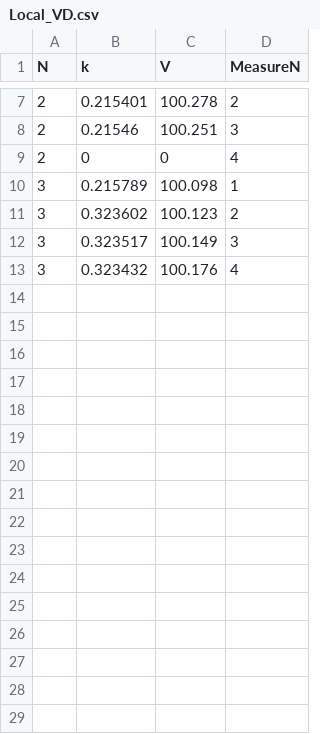
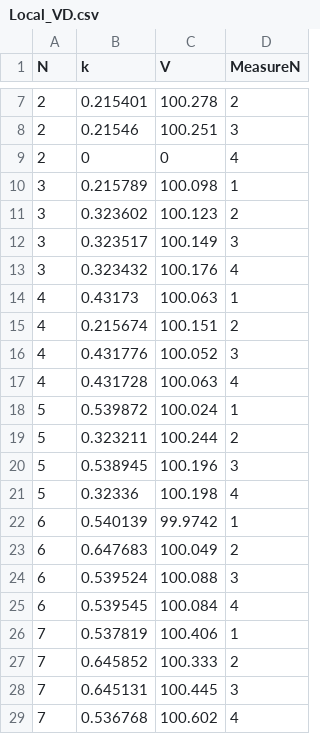
Before and after one commit to MasakiRx8/Continuous_Traffic_Flow_Model_For_VS, a CSV file: Result/Local_VD.csv, drawn as a sheet; only a part is shown, gaps mark what is left out; the diff names each change by its address in the sheet, - before the commit and + after, or states it on an @@ line.

```diff
--- a/Result/Local_VD.csv
+++ b/Result/Local_VD.csv
+row 14: 4 | 0.43173 | 100.063 | 1
+row 15: 4 | 0.215674 | 100.151 | 2
+row 16: 4 | 0.431776 | 100.052 | 3
+row 17: 4 | 0.431728 | 100.063 | 4
+row 18: 5 | 0.539872 | 100.024 | 1
+row 19: 5 | 0.323211 | 100.244 | 2
+row 20: 5 | 0.538945 | 100.196 | 3
+row 21: 5 | 0.32336 | 100.198 | 4
+row 22: 6 | 0.540139 | 99.9742 | 1
+row 23: 6 | 0.647683 | 100.049 | 2
+row 24: 6 | 0.539524 | 100.088 | 3
+row 25: 6 | 0.539545 | 100.084 | 4
+row 26: 7 | 0.537819 | 100.406 | 1
+row 27: 7 | 0.645852 | 100.333 | 2
+row 28: 7 | 0.645131 | 100.445 | 3
+row 29: 7 | 0.536768 | 100.602 | 4
```
Also changed, not shown: 7 other files.
